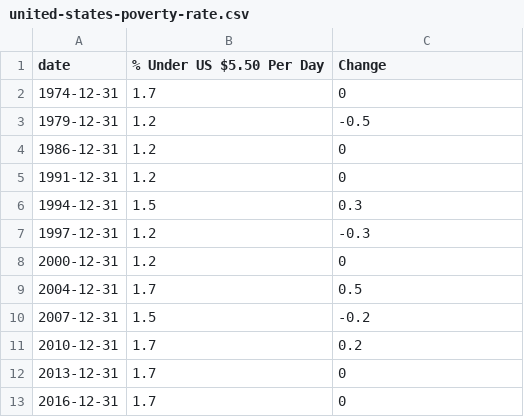
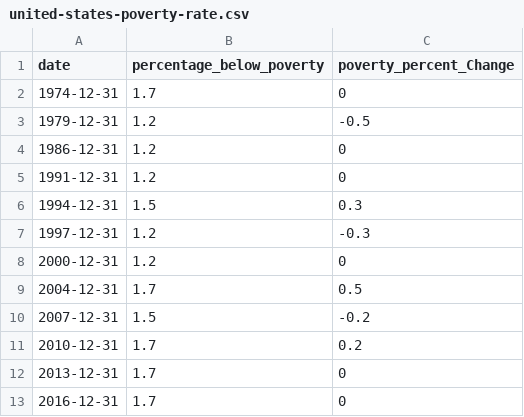
Before and after one commit to shivkumarganesh/MachineLearning-Course, a CSV file: Data/united-states-poverty-rate.csv, drawn as a sheet.

```diff
--- a/Data/united-states-poverty-rate.csv
+++ b/Data/united-states-poverty-rate.csv
@@ -1,2 +1,2 @@
-date, % Under US $5.50 Per Day, Change,
+date, percentage_below_poverty, poverty_percent_Change
 1974-12-31,1.7,0
```
Also changed, not shown: Data/united-states-carbon-co2-emissions.csv, Data/united-states-fossil-fuel-consumption.csv, 8 other files.
